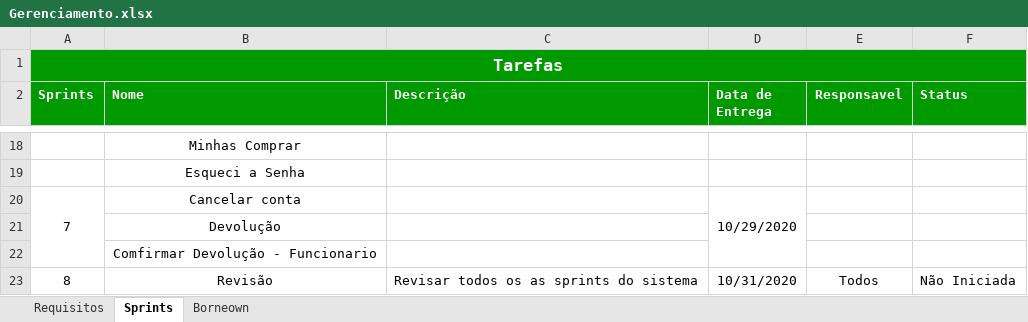
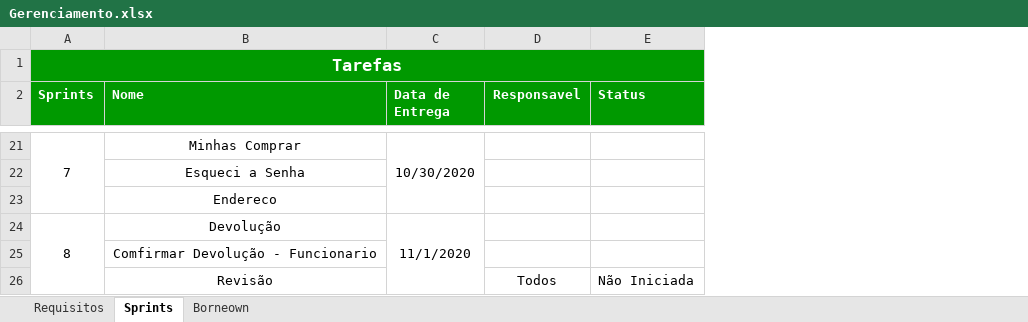
Before and after one commit to PedroSousax3/TCC, an Excel workbook: analise/Gerenciamento.xlsx, sheet Sprints, drawn as a sheet; only a part is shown, gaps mark what is left out; values as stored, in another font and other column widths than the file's, no borders; removed rows and columns are numbered as before the commit, all else as after; the diff covers the shown part only; the diff names each change by its address in the sheet, - before the commit and + after, or states it on an @@ line.

```diff
--- a/analise/Gerenciamento.xlsx (sheet Sprints)
+++ b/analise/Gerenciamento.xlsx (sheet Sprints)
-column C (Descrição), row 23: Revisar todos os as sprints do sistema
@@ column A (Sprints) renumbered from row 9 down @@
+A21:A23 merged
-C21 (Data de Entrega): (empty)
+C21 (Data de Entrega): 10/30/2020
+C21:C23 merged
-row 20: 7 | Cancelar conta |  | 10/29/2020
+row 23:  | Endereco
+A24:A26 merged
-C24 (Data de Entrega): (empty)
+C24 (Data de Entrega): 11/1/2020
+C24:C26 merged
-C26 (Data de Entrega): 10/31/2020
+C26 (Data de Entrega): (empty)
```
Also changed, not shown: 8 added rows, 5 removed rows, 7 edited cells and merged cells elsewhere in this sheet, sheet Borneown, sheet Requisitos, charts or pictures, 23 other files.
